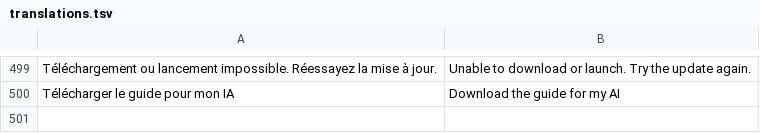
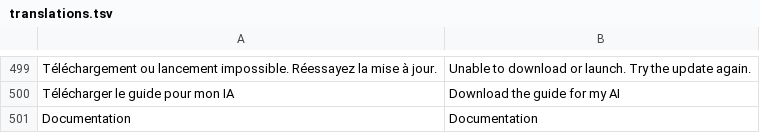
Before and after one commit to MrMybal/CyAICodex, a TSV file: skills/web/translations.tsv, drawn as a sheet; only a part is shown, gaps mark what is left out.

Commit message:
Add complete bilingual offline documentation with screenshots and diagrams

```diff
--- a/skills/web/translations.tsv
+++ b/skills/web/translations.tsv
@@ -500 +500,2 @@ Téléchargement ou lancement impossible. Réessayez la mise à jour.	Unable to
 Télécharger le guide pour mon IA	Download the guide for my AI
+Documentation	Documentation
```
Also changed, not shown: 22 other files.
